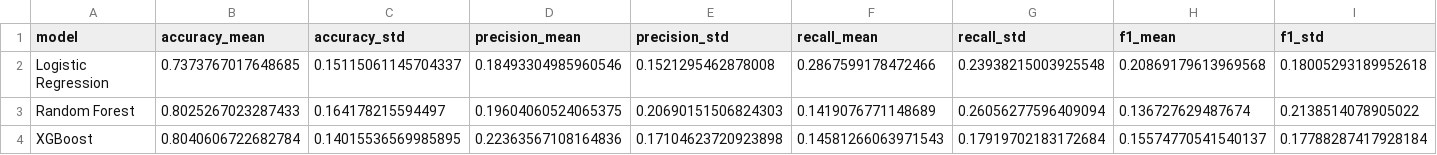
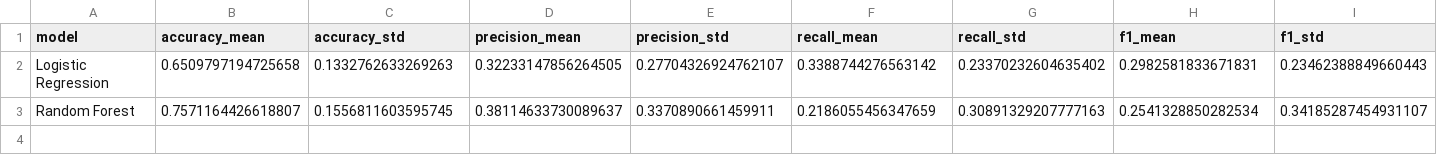
Before and after one commit to bahaa1515/EECE-693-project, a CSV file: outputs/tables/cv_summary_tier1.csv, drawn as a sheet; only a part is shown; rows hold the shown columns only; the diff covers the shown part only; the diff names each change by its address in the sheet, - before the commit and + after, or states it on an @@ line.

```diff
--- a/outputs/tables/cv_summary_tier1.csv
+++ b/outputs/tables/cv_summary_tier1.csv
-B2 (accuracy_mean): 0.7373767017648685
+B2 (accuracy_mean): 0.6509797194725658
-C2 (accuracy_std): 0.15115061145704337
+C2 (accuracy_std): 0.1332762633269263
-D2 (precision_mean): 0.18493304985960546
+D2 (precision_mean): 0.32233147856264505
-E2 (precision_std): 0.1521295462878008
+E2 (precision_std): 0.27704326924762107
-F2 (recall_mean): 0.2867599178472466
+F2 (recall_mean): 0.3388744276563142
-G2 (recall_std): 0.23938215003925548
+G2 (recall_std): 0.23370232604635402
-H2 (f1_mean): 0.20869179613969568
+H2 (f1_mean): 0.2982581833671831
-I2 (f1_std): 0.18005293189952618
+I2 (f1_std): 0.23462388849660443
-B3 (accuracy_mean): 0.8025267023287433
+B3 (accuracy_mean): 0.7571164426618807
-C3 (accuracy_std): 0.164178215594497
+C3 (accuracy_std): 0.1556811603595745
-D3 (precision_mean): 0.19604060524065375
+D3 (precision_mean): 0.38114633730089637
-E3 (precision_std): 0.20690151506824303
+E3 (precision_std): 0.3370890661459911
-F3 (recall_mean): 0.1419076771148689
+F3 (recall_mean): 0.2186055456347659
-G3 (recall_std): 0.26056277596409094
+G3 (recall_std): 0.30891329207777163
-H3 (f1_mean): 0.136727629487674
+H3 (f1_mean): 0.2541328850282534
-I3 (f1_std): 0.2138514078905022
+I3 (f1_std): 0.34185287454931107
-row 4: XGBoost | 0.8040606722682784 | 0.14015536569985895 | 0.22363567108164836 | 0.17104623720923898 | 0.14581266063971543 | 0.17919702183172684 | 0.15574770541540137 | 0.17788287417928184
```
Also changed, not shown: 12 edited cells elsewhere in this file, outputs/tables/baseline_feature_summary.csv, outputs/tables/baseline_model_results.csv, 33 other files.
